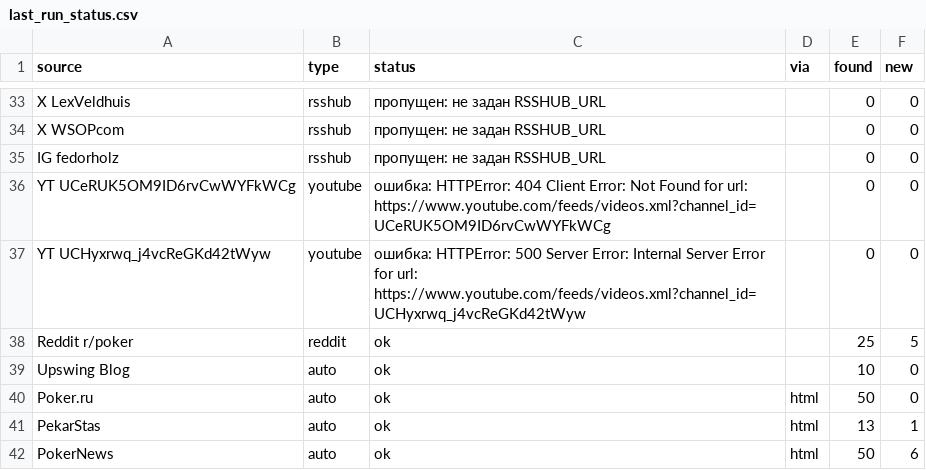
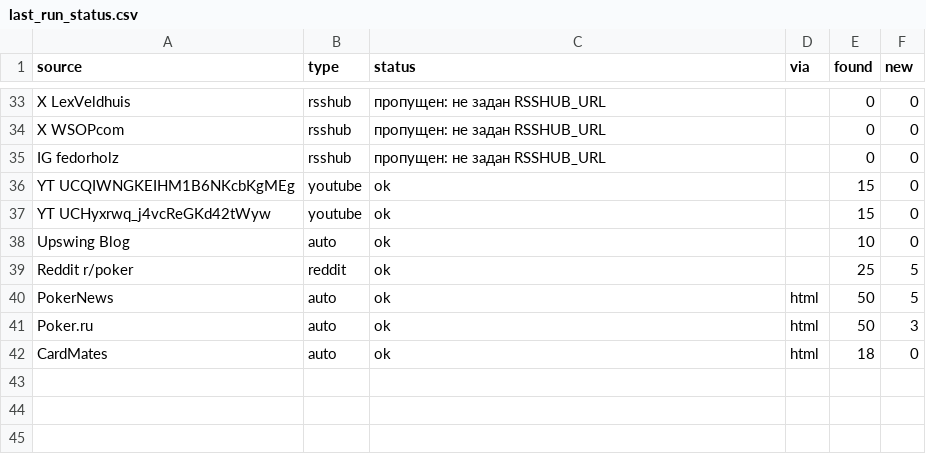
Before and after one commit to marta702/pokeroff-news, a CSV file: out/last_run_status.csv, drawn as a sheet; only a part is shown, gaps mark what is left out; the diff covers the shown part only.

```diff
--- a/out/last_run_status.csv
+++ b/out/last_run_status.csv
@@ -35,8 +35,8 @@ X WSOPcom,rsshub,пропущен: не задан RSSHUB_URL,,0,0
 IG fedorholz,rsshub,пропущен: не задан RSSHUB_URL,,0,0
-YT UCeRUK5OM9ID6rvCwWYFkWCg,youtube,ошибка: HTTPError: 404 Client Error: Not Found for url: https://www.youtube.com/feeds/videos.xml?channel_id=UCeRUK5OM9ID6rvCwWYFkWCg,,0,0
-YT UCHyxrwq_j4vcReGKd42tWyw,youtube,ошибка: HTTPError: 500 Server Error: Internal Server Error for url: https://www.youtube.com/feeds/videos.xml?channel_id=UCHyxrwq_j4vcReGKd42tWyw,,0,0
+YT UCQIWNGKEIHM1B6NKcbKgMEg,youtube,ok,,15,0
+YT UCHyxrwq_j4vcReGKd42tWyw,youtube,ok,,15,0
+Upswing Blog,auto,ok,,10,0
 Reddit r/poker,reddit,ok,,25,5
-Upswing Blog,auto,ok,,10,0
-Poker.ru,auto,ok,html,50,0
-PekarStas,auto,ok,html,13,1
-PokerNews,auto,ok,html,50,6
+PokerNews,auto,ok,html,50,5
+Poker.ru,auto,ok,html,50,3
+CardMates,auto,ok,html,18,0
```
Also changed, not shown: 7 added rows, 7 removed rows, 1 moved row and 5 edited cells elsewhere in this file, 3 other files.
